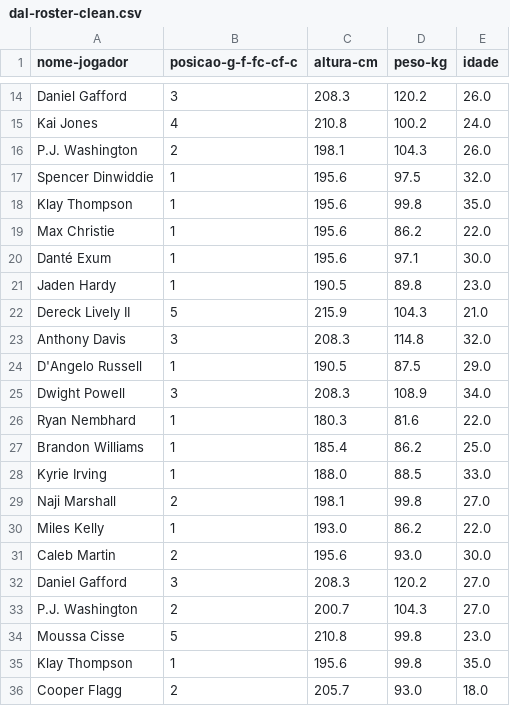
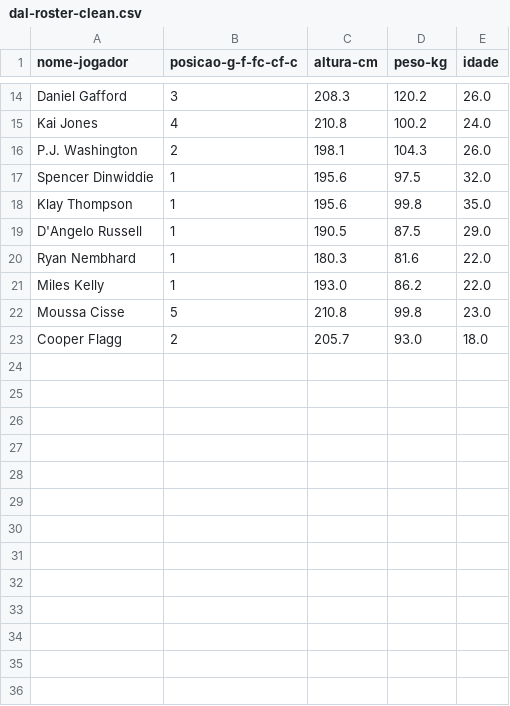
Before and after one commit to gison-vilaca/atividade1-parte1-gison, a CSV file: data/interim/dal-roster-clean.csv, drawn as a sheet; only a part is shown, gaps mark what is left out.

```diff
--- a/data/interim/dal-roster-clean.csv
+++ b/data/interim/dal-roster-clean.csv
@@ -18,19 +18,6 @@ Spencer Dinwiddie,1,195.6,97.5,32.0
 Klay Thompson,1,195.6,99.8,35.0
-Max Christie,1,195.6,86.2,22.0
-Danté Exum,1,195.6,97.1,30.0
-Jaden Hardy,1,190.5,89.8,23.0
-Dereck Lively II,5,215.9,104.3,21.0
-Anthony Davis,3,208.3,114.8,32.0
 D'Angelo Russell,1,190.5,87.5,29.0
-Dwight Powell,3,208.3,108.9,34.0
 Ryan Nembhard,1,180.3,81.6,22.0
-Brandon Williams,1,185.4,86.2,25.0
-Kyrie Irving,1,188.0,88.5,33.0
-Naji Marshall,2,198.1,99.8,27.0
 Miles Kelly,1,193.0,86.2,22.0
-Caleb Martin,2,195.6,93.0,30.0
-Daniel Gafford,3,208.3,120.2,27.0
-P.J. Washington,2,200.7,104.3,27.0
 Moussa Cisse,5,210.8,99.8,23.0
-Klay Thompson,1,195.6,99.8,35.0
 Cooper Flagg,2,205.7,93.0,18.0
```
Also changed, not shown: data/interim/dal-players-total-somado.csv, 7 other files.
